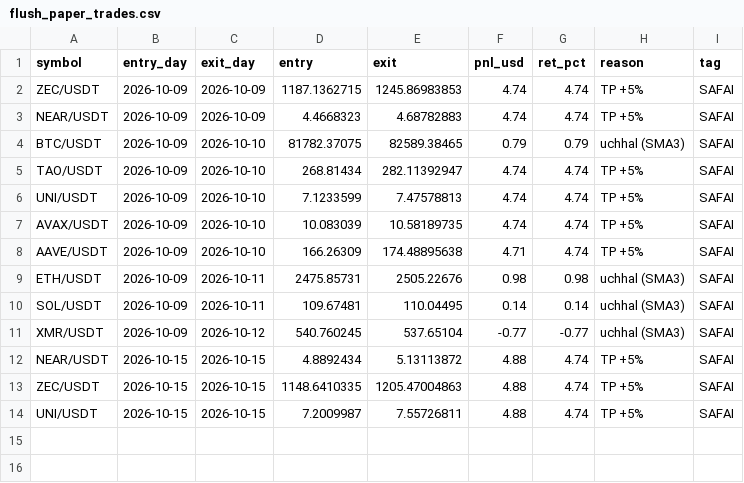
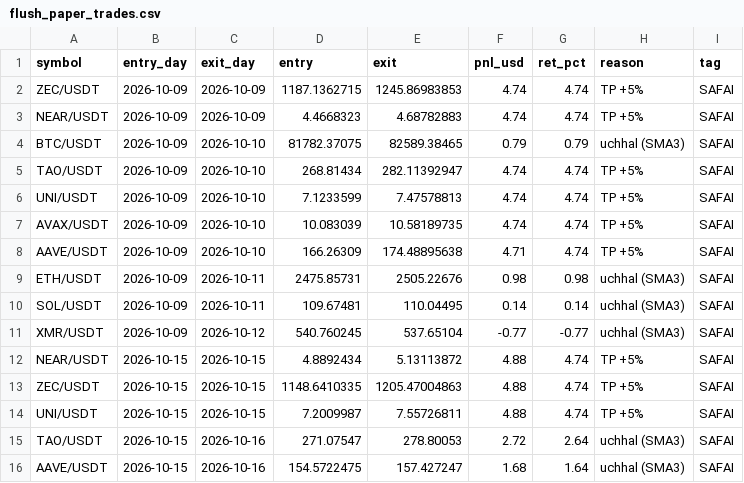
Before and after one commit to Asifali549/Asif-Ali, a CSV file: flush_paper_trades.csv, drawn as a sheet; the diff names each change by its address in the sheet, - before the commit and + after, or states it on an @@ line.

```diff
--- a/flush_paper_trades.csv
+++ b/flush_paper_trades.csv
+row 15: TAO/USDT | 2026-10-15 | 2026-10-16 | 271.07547 | 278.80053 | 2.72 | 2.64 | uchhal (SMA3) | SAFAI
+row 16: AAVE/USDT | 2026-10-15 | 2026-10-16 | 154.5722475 | 157.427247 | 1.68 | 1.64 | uchhal (SMA3) | SAFAI
```
Also changed, not shown: 1 other file.
